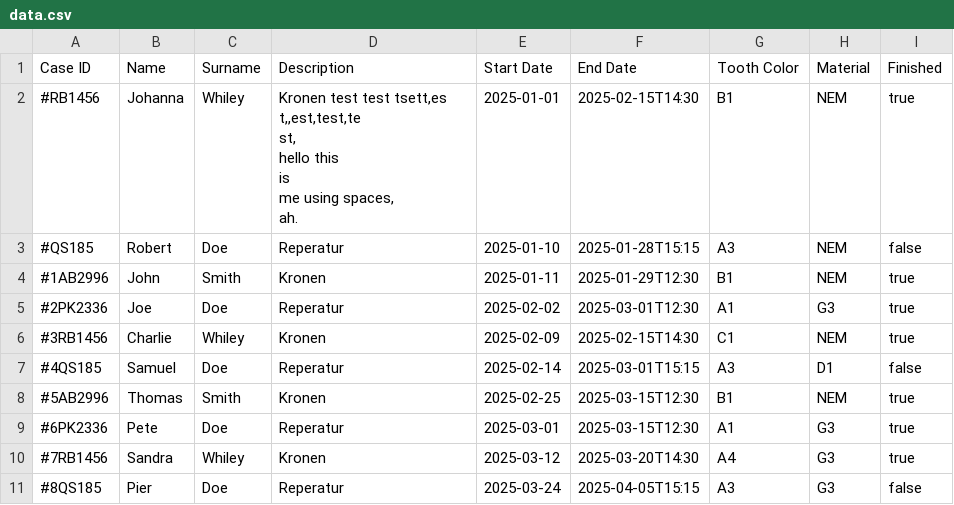
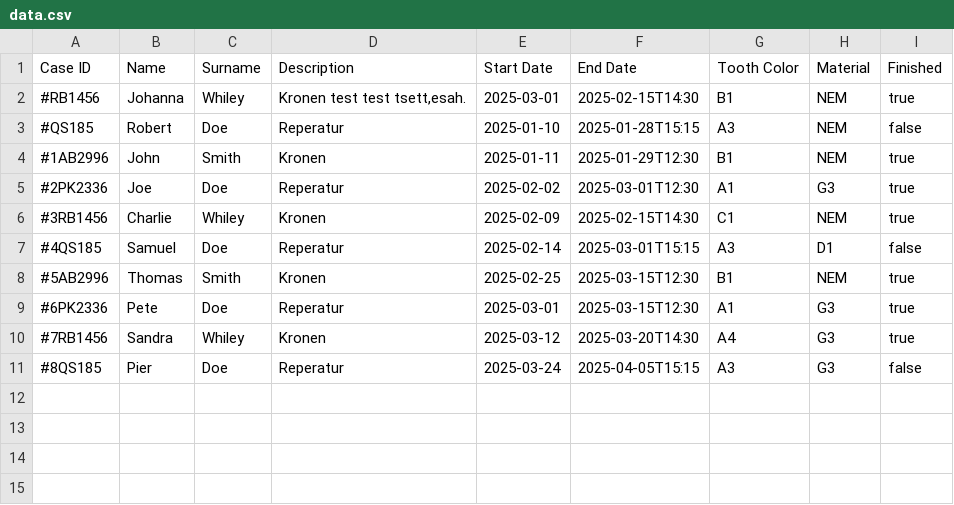
Before and after one commit to joipoi/zoruhartz, a CSV file: src/main/resources/data.csv, drawn as a sheet.

```diff
--- a/src/main/resources/data.csv
+++ b/src/main/resources/data.csv
@@ -1,9 +1,3 @@
 Case ID,Name,Surname,Description,Start Date,End Date,Tooth Color,Material,Finished
-"#RB1456",Johanna,Whiley,"Kronen test test tsett,es
- t,,est,test,te
-st,
-hello this
-is
-me using spaces,
-ah.",2025-01-01,2025-02-15T14:30,B1,NEM,true
+"#RB1456",Johanna,Whiley,"Kronen test test tsett,esah.",2025-03-01,2025-02-15T14:30,B1,NEM,true
 "#QS185",Robert,Doe,Reperatur,2025-01-10,2025-01-28T15:15,A3,NEM,false
```
Also changed, not shown: 6 other files.
